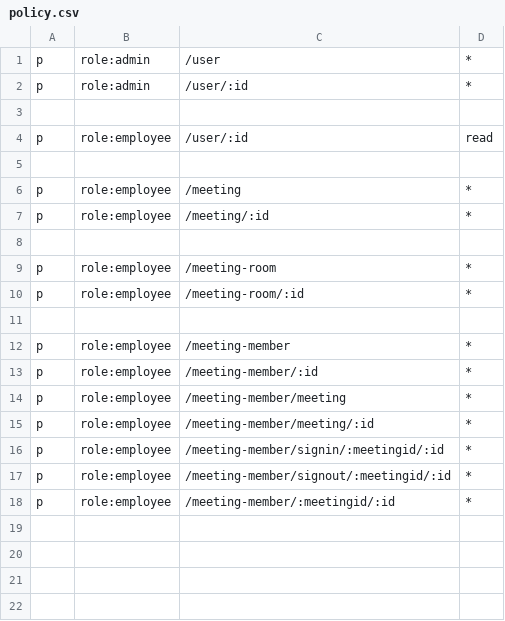
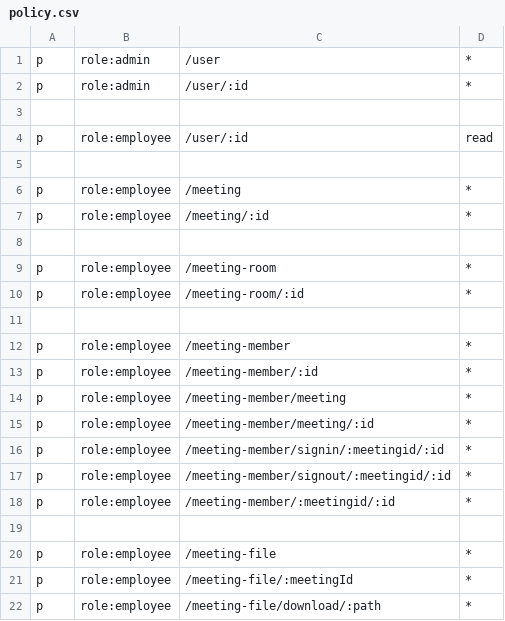
Before and after one commit to lurwx52030/meetingManage, a CSV file: casbin/policy.csv, drawn as a sheet; the diff names each change by its address in the sheet, - before the commit and + after, or states it on an @@ line.

```diff
--- a/casbin/policy.csv
+++ b/casbin/policy.csv
+row 19: (empty)
+row 20: p | role:employee | /meeting-file | *
+row 21: p | role:employee | /meeting-file/:meetingId | *
+row 22: p | role:employee | /meeting-file/download/:path | *
```
Also changed, not shown: 8 other files.
